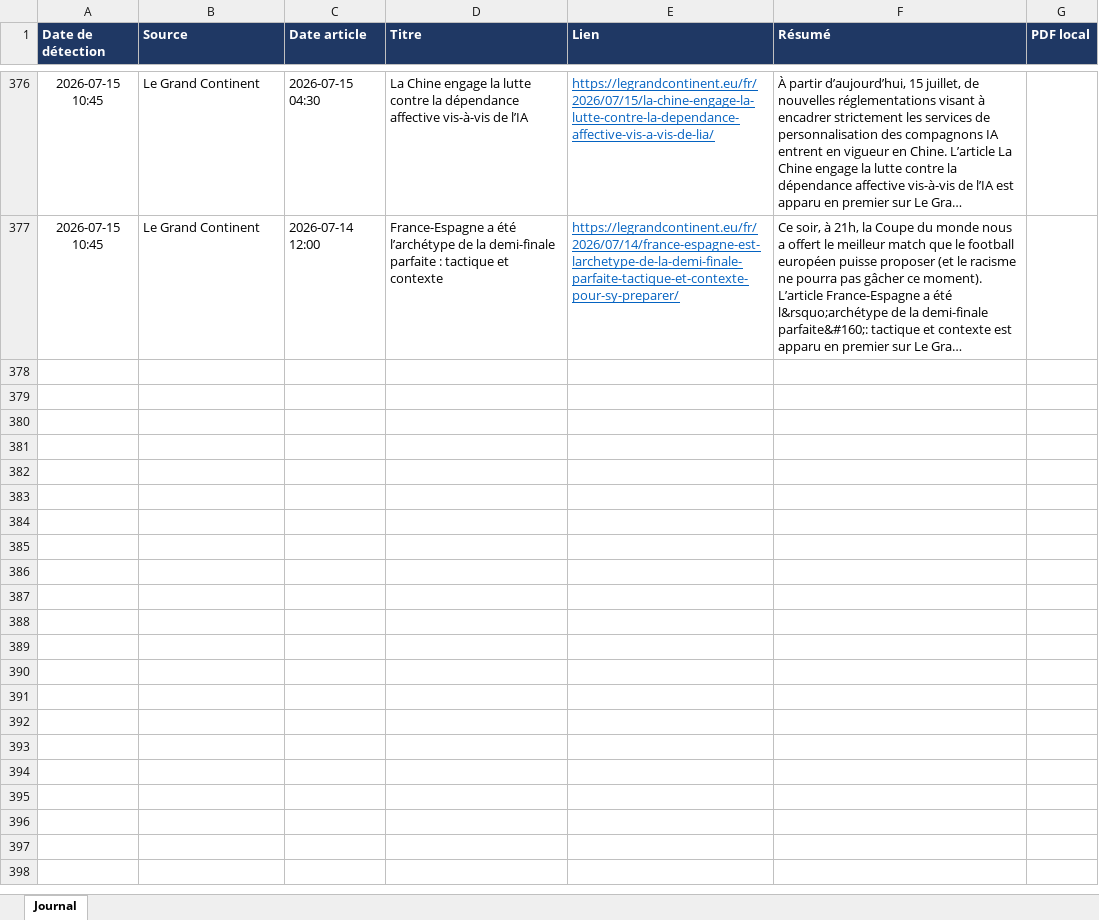
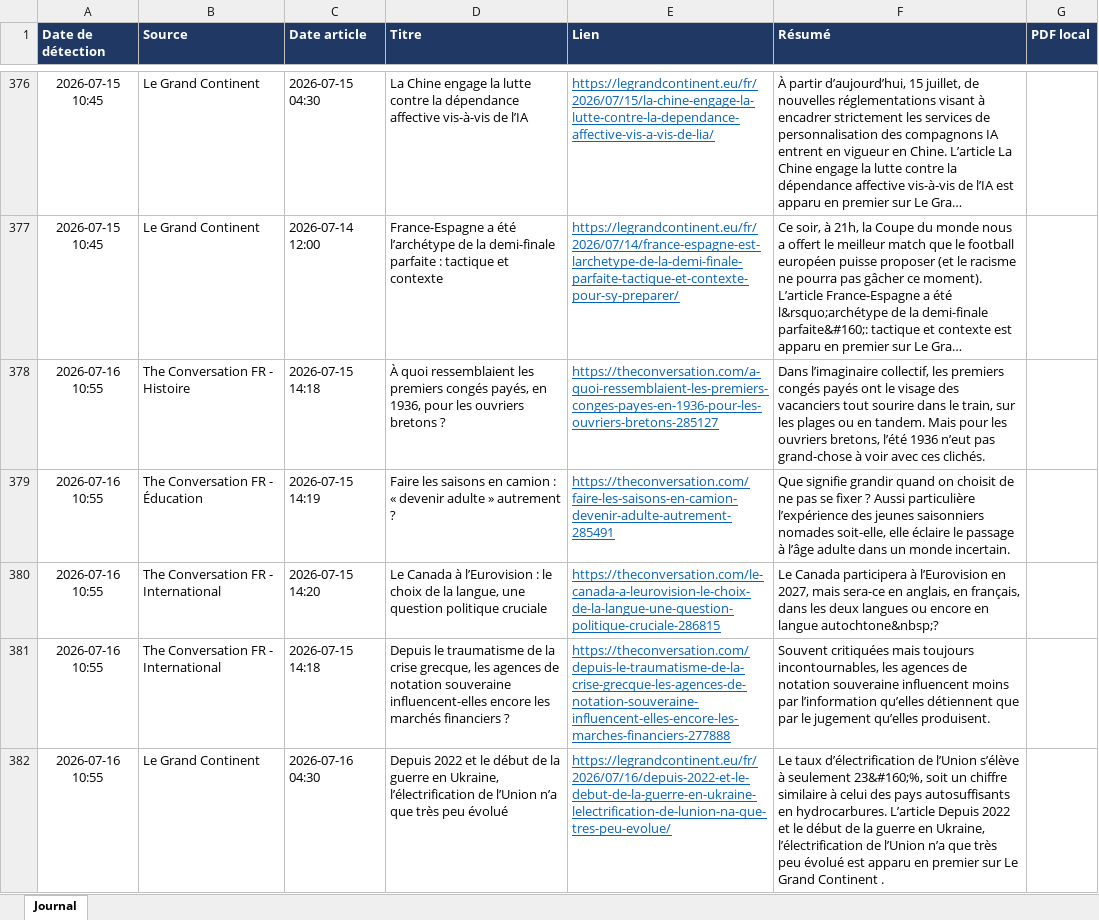
Before and after one commit to LoicSchreiber/Veille-HG-Marion, an Excel workbook: veille.xlsx, sheet Journal, drawn as a sheet; only a part is shown, gaps mark what is left out; long unchanged cells end in …; values as stored, in another font and other column widths than the file's, no borders; the diff covers the shown part only; the diff names each change by its address in the sheet, - before the commit and + after, or states it on an @@ line.

```diff
--- a/veille.xlsx (sheet Journal)
+++ b/veille.xlsx (sheet Journal)
+row 378: 2026-07-16 10:55 | The Conversation FR - Histoire | 2026-07-15 14:18 | À quoi ressemblaient les premiers congés payés, en 1936, pour les ouvriers bretons ? | https://theconversation.com/a-quoi-ressemblaient-les-premiers-conges-payes-en-1936-pour-les-ouvriers-bretons-285127 | Dans l’imaginaire collectif, les premiers congés payés ont le visage des vacanciers tout sourire dans le train, sur les plages ou en tandem. Mais pour les ouvriers bretons, l’été 1936 n’eut pas grand-chose à voir avec ces clichés.
+row 379: 2026-07-16 10:55 | The Conversation FR - Éducation | 2026-07-15 14:19 | Faire les saisons en camion : « devenir adulte » autrement ? | https://theconversation.com/faire-les-saisons-en-camion-devenir-adulte-autrement-285491 | Que signifie grandir quand on choisit de ne pas se fixer ? Aussi particulière l’expérience des jeunes saisonniers nomades soit-elle, elle éclaire le passage à l’âge adulte dans un monde incertain.
+row 380: 2026-07-16 10:55 | The Conversation FR - International | 2026-07-15 14:20 | Le Canada à l’Eurovision : le choix de la langue, une question politique cruciale | https://theconversation.com/le-canada-a-leurovision-le-choix-de-la-langue-une-question-politique-cruciale-286815 | Le Canada participera à l’Eurovision en 2027, mais sera-ce en anglais, en français, dans les deux langues ou encore en langue autochtone&nbsp;?
+row 381: 2026-07-16 10:55 | The Conversation FR - International | 2026-07-15 14:18 | Depuis le traumatisme de la crise grecque, les agences de notation souveraine influencent-elles encore les marchés financiers ? | https://theconversation.com/depuis-le-traumatisme-de-la-crise-grecque-les-agences-de-notation-souveraine-influencent-elles-encore-les-marches-financiers-277888 | Souvent critiquées mais toujours incontournables, les agences de notation souveraine influencent moins par l’information qu’elles détiennent que par le jugement qu’elles produisent.
+row 382: 2026-07-16 10:55 | Le Grand Continent | 2026-07-16 04:30 | Depuis 2022 et le début de la guerre en Ukraine, l’électrification de l’Union n’a que très peu évolué | https://legrandcontinent.eu/fr/2026/07/16/depuis-2022-et-le-debut-de-la-guerre-en-ukraine-lelectrification-de-lunion-na-que-tres-peu-evolue/ | Le taux d’électrification de l’Union s’élève à seulement 23&#160;%, soit un chiffre similaire à celui des pays autosuffisants en hydrocarbures. L’article Depuis 2022 et le début de la guerre en Ukraine, l’électrification de l’Union n’a que très peu évolué est apparu en premier sur Le Grand Continent .
```
Also changed, not shown: 4 added rows elsewhere in this sheet, 4 other files.
